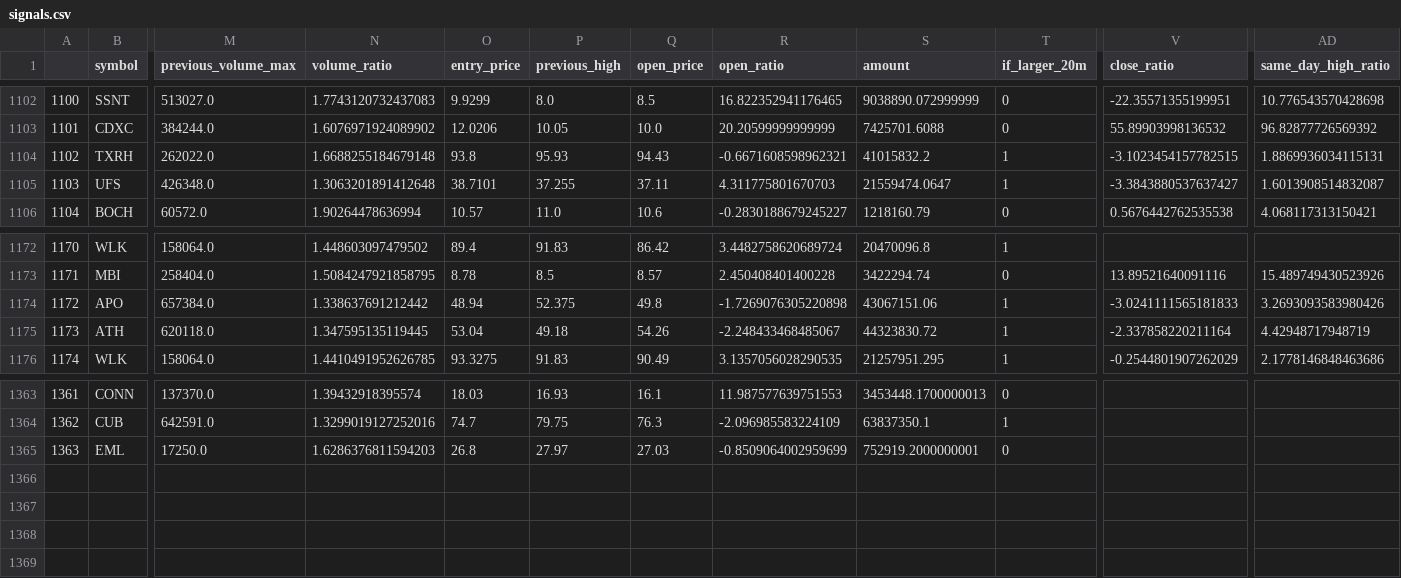
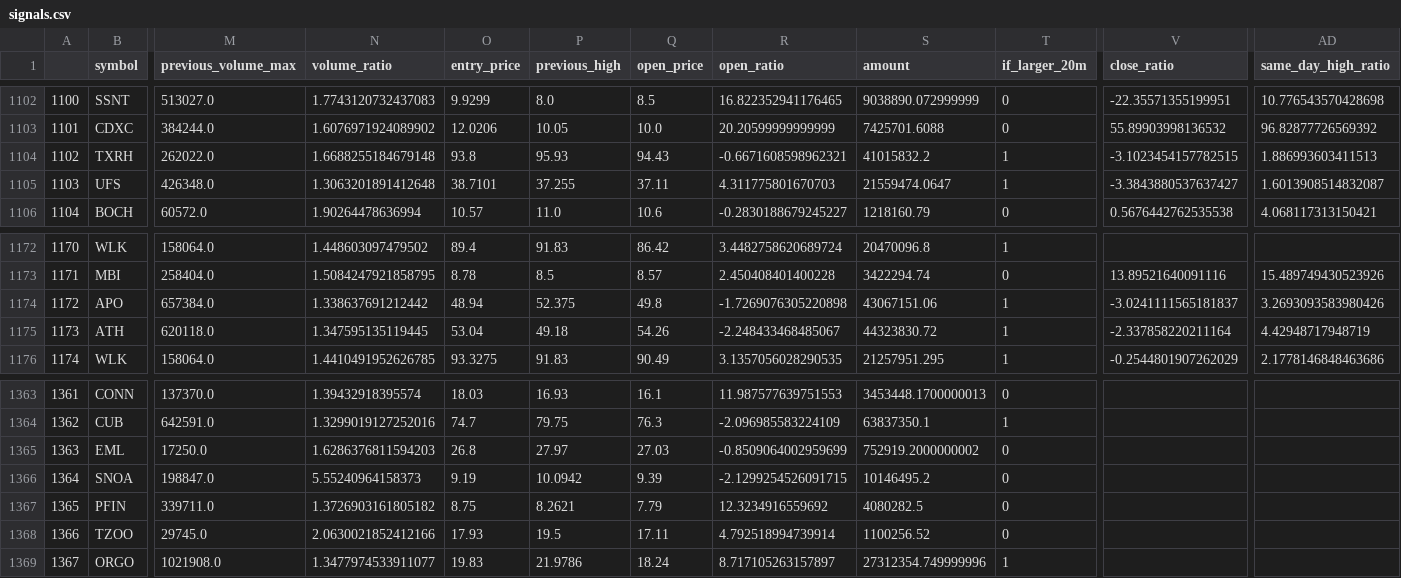
Before and after one commit to atriptoparadise/algo_trading_bot, a CSV file: data/signals.csv, drawn as a sheet; only a part is shown, gaps mark what is left out; rows hold the shown columns only; the diff names each change by its address in the sheet, - before the commit and + after, or states it on an @@ line.

Commit message:
Updated data

```diff
--- a/data/signals.csv
+++ b/data/signals.csv
-AD1104 (same_day_high_ratio): 1.8869936034115131
+AD1104 (same_day_high_ratio): 1.886993603411513
-V1174 (close_ratio): -3.0241111565181833
+V1174 (close_ratio): -3.0241111565181837
-S1365 (amount): 752919.2000000001
+S1365 (amount): 752919.2000000002
+row 1366: 1364 | SNOA | 198847.0 | 5.55240964158373 | 9.19 | 10.0942 | 9.39 | -2.1299254526091715 | 10146495.2 | 0
+row 1367: 1365 | PFIN | 339711.0 | 1.3726903161805182 | 8.75 | 8.2621 | 7.79 | 12.3234916559692 | 4080282.5 | 0
+row 1368: 1366 | TZOO | 29745.0 | 2.0630021852412166 | 17.93 | 19.5 | 17.11 | 4.792518994739914 | 1100256.52 | 0
+row 1369: 1367 | ORGO | 1021908.0 | 1.3477974533911077 | 19.83 | 21.9786 | 18.24 | 8.717105263157897 | 27312354.749999996 | 1
```
Also changed, not shown: 1 other file.
